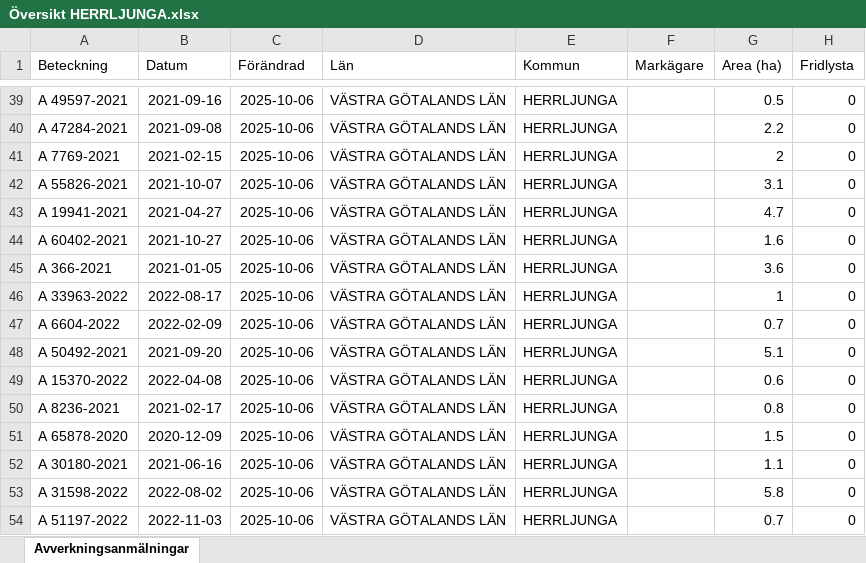
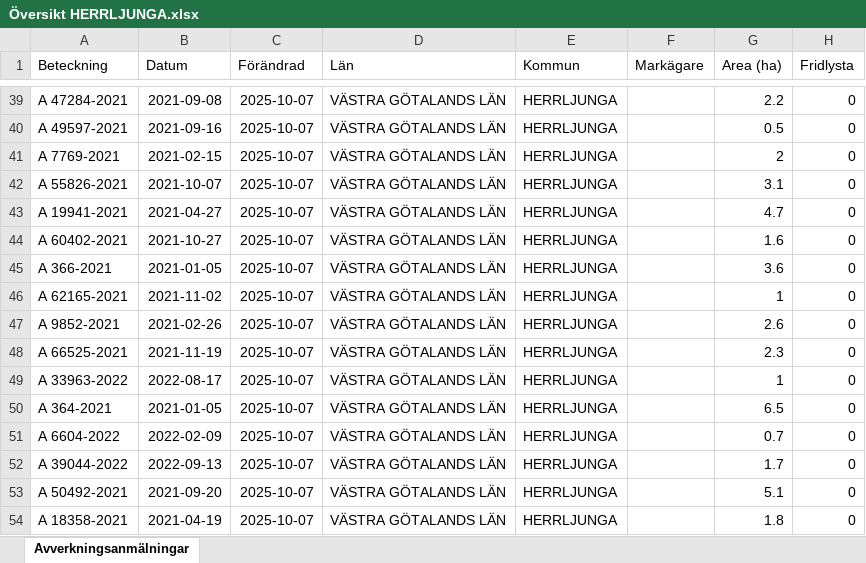
Before and after one commit to klasma/Logging_1466, an Excel workbook: Översikt HERRLJUNGA.xlsx, sheet Avverkningsanmälningar, drawn as a sheet; only a part is shown, gaps mark what is left out; values as stored, in another font and other column widths than the file's, no borders; the diff covers the shown part only; the diff names each change by its address in the sheet, - before the commit and + after, or states it on an @@ line.

```diff
--- a/Översikt HERRLJUNGA.xlsx (sheet Avverkningsanmälningar)
+++ b/Översikt HERRLJUNGA.xlsx (sheet Avverkningsanmälningar)
-A39 (Beteckning): A 49597-2021
+A39 (Beteckning): A 47284-2021
-B39 (Datum): 2021-09-16
+B39 (Datum): 2021-09-08
-C39:C54 (Förändrad): 2025-10-06
+C39:C54 (Förändrad): 2025-10-07
-G39 (Area (ha)): 0.5
+G39 (Area (ha)): 2.2
-A40 (Beteckning): A 47284-2021
+A40 (Beteckning): A 49597-2021
-B40 (Datum): 2021-09-08
+B40 (Datum): 2021-09-16
-G40 (Area (ha)): 2.2
+G40 (Area (ha)): 0.5
-A46 (Beteckning): A 33963-2022
+A46 (Beteckning): A 62165-2021
-B46 (Datum): 2022-08-17
+B46 (Datum): 2021-11-02
-A47 (Beteckning): A 6604-2022
+A47 (Beteckning): A 9852-2021
-B47 (Datum): 2022-02-09
+B47 (Datum): 2021-02-26
-G47 (Area (ha)): 0.7
+G47 (Area (ha)): 2.6
-A48 (Beteckning): A 50492-2021
+A48 (Beteckning): A 66525-2021
-B48 (Datum): 2021-09-20
+B48 (Datum): 2021-11-19
-G48 (Area (ha)): 5.1
+G48 (Area (ha)): 2.3
-A49 (Beteckning): A 15370-2022
+A49 (Beteckning): A 33963-2022
-B49 (Datum): 2022-04-08
+B49 (Datum): 2022-08-17
-G49 (Area (ha)): 0.6
+G49 (Area (ha)): 1
-A50 (Beteckning): A 8236-2021
+A50 (Beteckning): A 364-2021
-B50 (Datum): 2021-02-17
+B50 (Datum): 2021-01-05
-G50 (Area (ha)): 0.8
+G50 (Area (ha)): 6.5
-A51 (Beteckning): A 65878-2020
+A51 (Beteckning): A 6604-2022
-B51 (Datum): 2020-12-09
+B51 (Datum): 2022-02-09
-G51 (Area (ha)): 1.5
+G51 (Area (ha)): 0.7
-A52 (Beteckning): A 30180-2021
+A52 (Beteckning): A 39044-2022
-B52 (Datum): 2021-06-16
+B52 (Datum): 2022-09-13
-G52 (Area (ha)): 1.1
+G52 (Area (ha)): 1.7
-A53 (Beteckning): A 31598-2022
+A53 (Beteckning): A 50492-2021
-B53 (Datum): 2022-08-02
+B53 (Datum): 2021-09-20
-G53 (Area (ha)): 5.8
+G53 (Area (ha)): 5.1
-A54 (Beteckning): A 51197-2022
+A54 (Beteckning): A 18358-2021
-B54 (Datum): 2022-11-03
+B54 (Datum): 2021-04-19
-G54 (Area (ha)): 0.7
+G54 (Area (ha)): 1.8
```
Also changed, not shown: 1589 edited cells elsewhere in this sheet, artfynd/A 15042-2024 artfynd.xlsx, artfynd/A 19923-2025 artfynd.xlsx, 24 other files.
